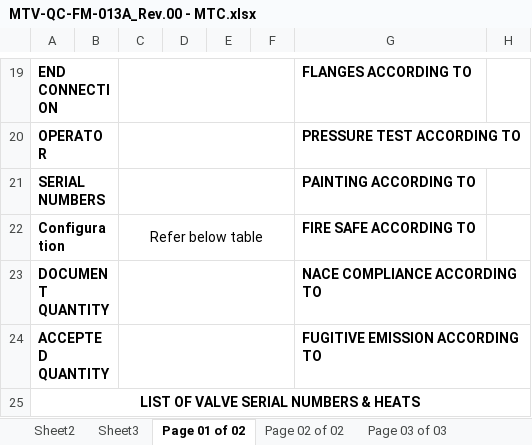
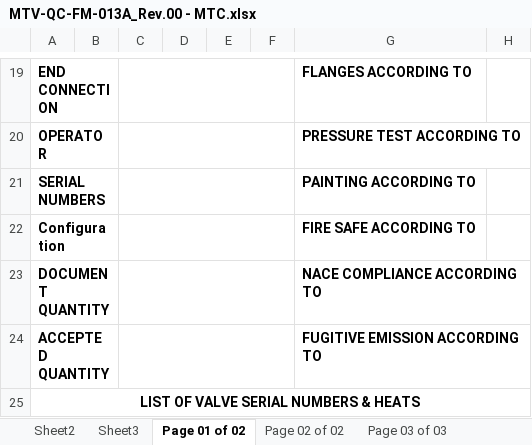
Before and after one commit to Sanjana12354/excel-generator, an Excel workbook: MTV-QC-FM-013A_Rev.00 - MTC.xlsx, sheet Page 01 of 02, drawn as a sheet; only a part is shown, gaps mark what is left out; values as stored, in another font and other column widths than the file's, no borders; charts and pictures not drawn; the diff names each change by its address in the sheet, - before the commit and + after, or states it on an @@ line.

Commit message:
Add

```diff
--- a/MTV-QC-FM-013A_Rev.00 - MTC.xlsx (sheet Page 01 of 02)
+++ b/MTV-QC-FM-013A_Rev.00 - MTC.xlsx (sheet Page 01 of 02)
-C22: Refer below table
+C22: (empty)
```
